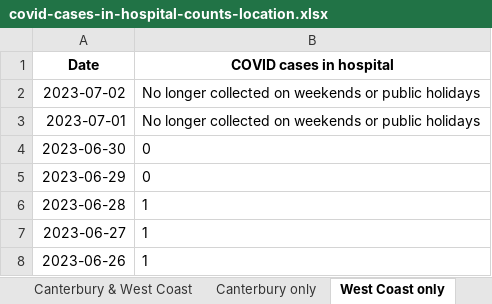
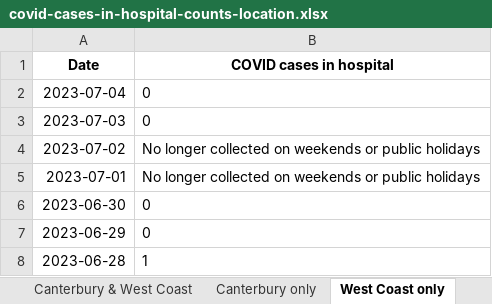
Before and after one commit to minhealthnz/nz-covid-data, an Excel workbook: cases/covid-cases-in-hospital-counts-location.xlsx, sheet West Coast only, drawn as a sheet; only a part is shown; the shorter side is filled out with more unchanged rows; values as stored, in another font and other column widths than the file's, no borders; the diff names each change by its address in the sheet, - before the commit and + after, or states it on an @@ line.

```diff
--- a/cases/covid-cases-in-hospital-counts-location.xlsx (sheet West Coast only)
+++ b/cases/covid-cases-in-hospital-counts-location.xlsx (sheet West Coast only)
+row 2: 2023-07-04 | 0
+row 3: 2023-07-03 | 0
```
Also changed, not shown: sheet All districts, sheet Tairawhiti, sheet Wairarapa, sheet Whanganui, sheet South Canterbury, sheet Lakes, 17 more sheets, cases/covid-cases-counts-location.xlsx, 3 other files.
